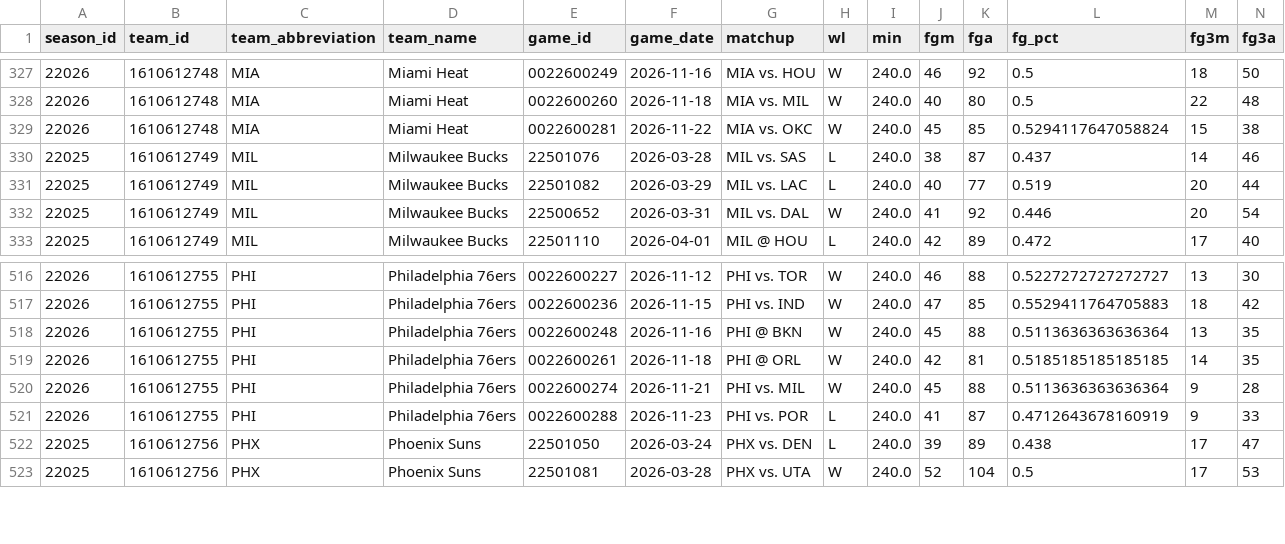
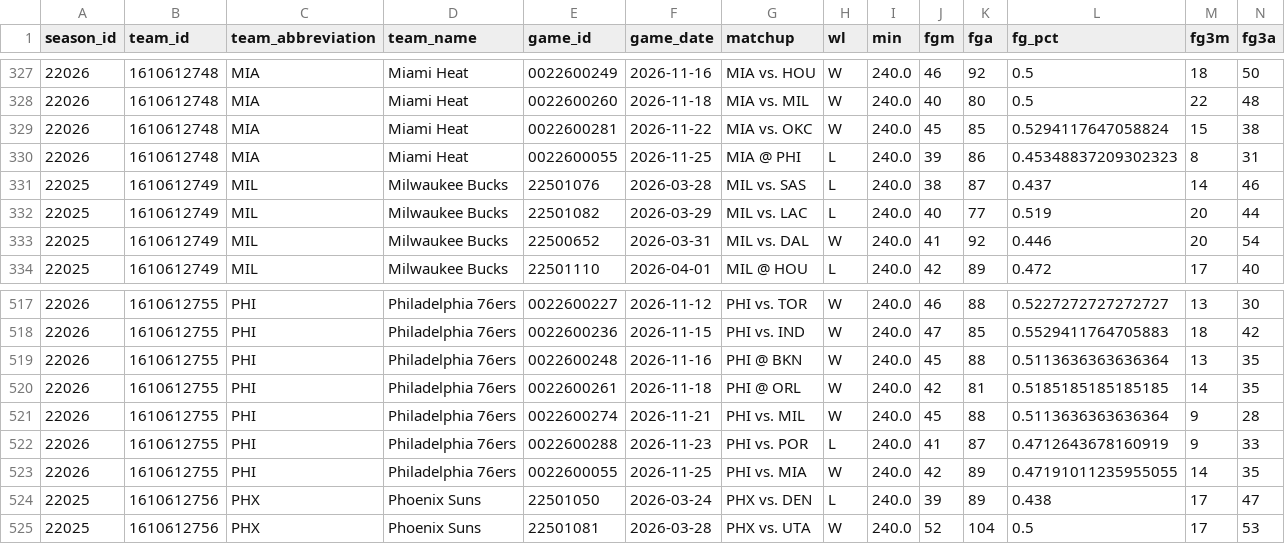
Before and after one commit to CARLMEDINAV/NBA-ML, a CSV file: artifacts/team_games_recent.csv, drawn as a sheet; only a part is shown, gaps mark what is left out; rows hold the shown columns only; the diff names each change by its address in the sheet, - before the commit and + after, or states it on an @@ line.

```diff
--- a/artifacts/team_games_recent.csv
+++ b/artifacts/team_games_recent.csv
+row 330: 22026 | 1610612748 | MIA | Miami Heat | 0022600055 | 2026-11-25 | MIA @ PHI | L | 240.0 | 39 | 86 | 0.45348837209302323 | 8 | 31
+row 523: 22026 | 1610612755 | PHI | Philadelphia 76ers | 0022600055 | 2026-11-25 | PHI vs. MIA | W | 240.0 | 42 | 89 | 0.47191011235955055 | 14 | 35
```
Also changed, not shown: artifacts/schedule_2026_27.csv, artifacts/team_state.csv.
